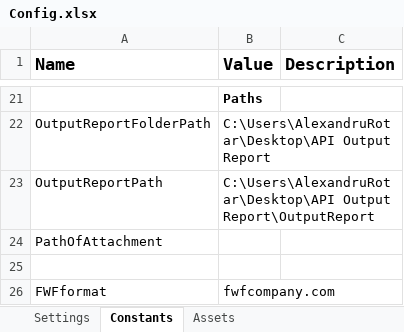
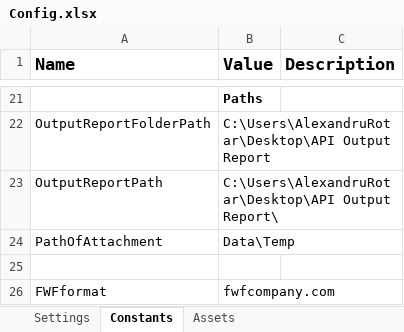
Before and after one commit to AlexRotar28/API-ANIMALS-PERFORMER, an Excel workbook: Data/Config.xlsx, sheet Constants, drawn as a sheet; only a part is shown, gaps mark what is left out; values as stored, in another font and other column widths than the file's, no borders; the diff names each change by its address in the sheet, - before the commit and + after, or states it on an @@ line.

```diff
--- a/Data/Config.xlsx (sheet Constants)
+++ b/Data/Config.xlsx (sheet Constants)
-B23 (Value): C:\Users\AlexandruRotar\Desktop\API Output Report\OutputReport
+B23 (Value): C:\Users\AlexandruRotar\Desktop\API Output Report\
-B24 (Value): (empty)
+B24 (Value): Data\Temp
```
Also changed, not shown: sheet Settings, sheet Assets, 14 other files.
